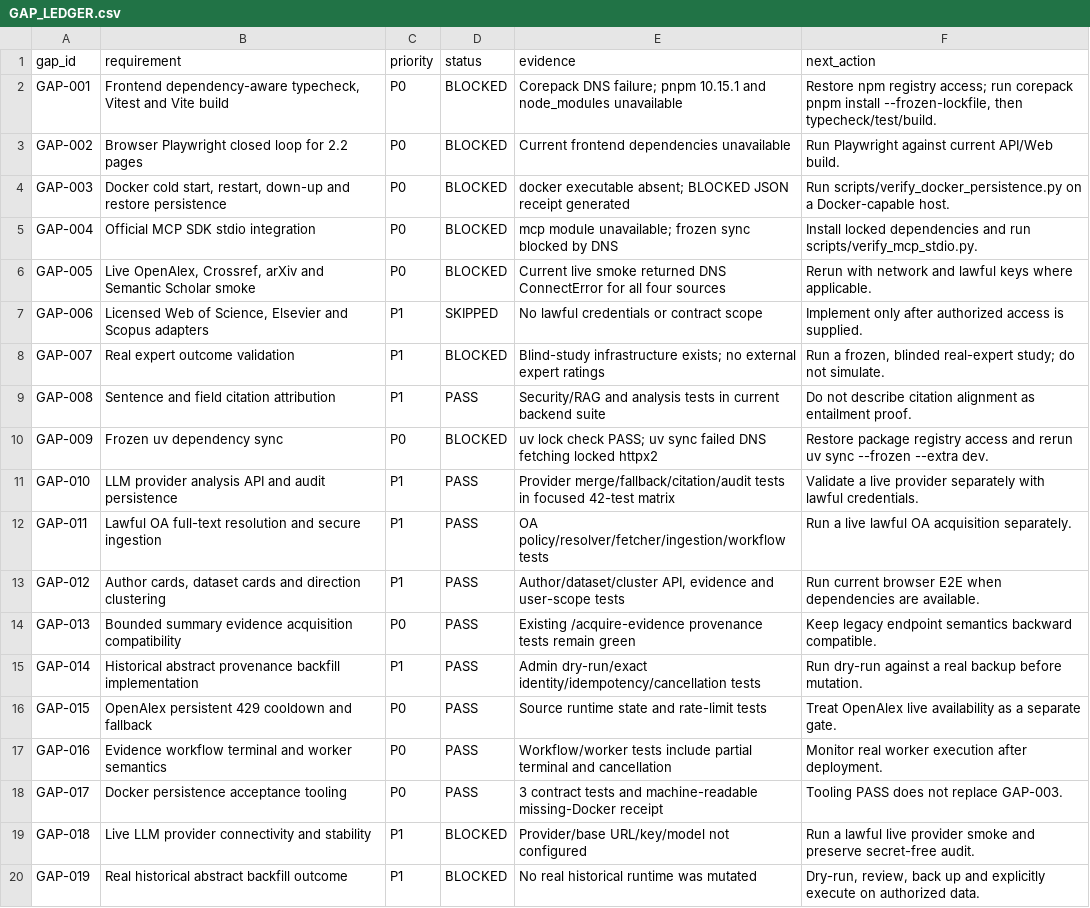
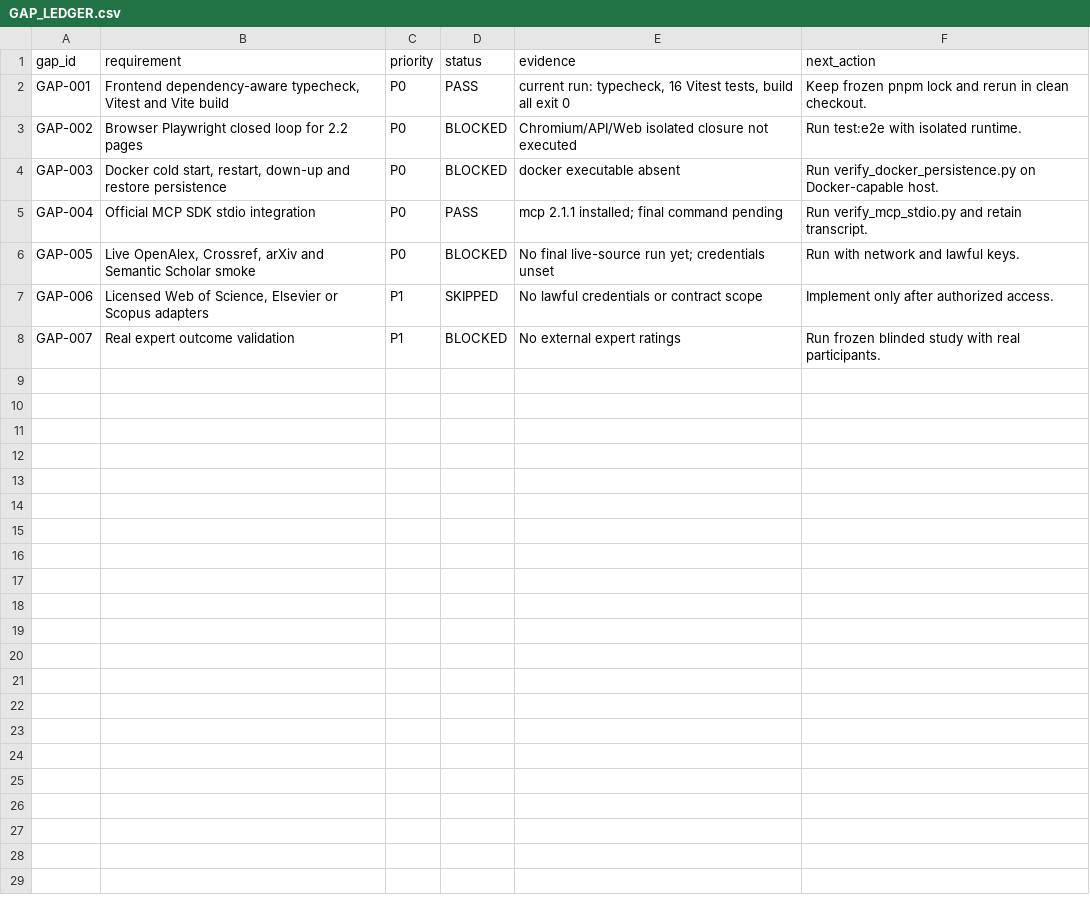
Before and after one commit to duningyu/ResearchNavigator, a CSV file: delivery/GAP_LEDGER.csv, drawn as a sheet.

```diff
--- a/delivery/GAP_LEDGER.csv
+++ b/delivery/GAP_LEDGER.csv
@@ -1,20 +1,8 @@
 gap_id,requirement,priority,status,evidence,next_action
-GAP-001,"Frontend dependency-aware typecheck, Vitest and Vite build",P0,BLOCKED,Corepack DNS failure; pnpm 10.15.1 and node_modules unavailable,"Restore npm registry access; run corepack pnpm install --frozen-lockfile, then typecheck/test/build."
-GAP-002,Browser Playwright closed loop for 2.2 pages,P0,BLOCKED,Current frontend dependencies unavailable,Run Playwright against current API/Web build.
-GAP-003,"Docker cold start, restart, down-up and restore persistence",P0,BLOCKED,docker executable absent; BLOCKED JSON receipt generated,Run scripts/verify_docker_persistence.py on a Docker-capable host.
-GAP-004,Official MCP SDK stdio integration,P0,BLOCKED,mcp module unavailable; frozen sync blocked by DNS,Install locked dependencies and run scripts/verify_mcp_stdio.py.
-GAP-005,"Live OpenAlex, Crossref, arXiv and Semantic Scholar smoke",P0,BLOCKED,Current live smoke returned DNS ConnectError for all four sources,Rerun with network and lawful keys where applicable.
-GAP-006,"Licensed Web of Science, Elsevier and Scopus adapters",P1,SKIPPED,No lawful credentials or contract scope,Implement only after authorized access is supplied.
-GAP-007,Real expert outcome validation,P1,BLOCKED,Blind-study infrastructure exists; no external expert ratings,"Run a frozen, blinded real-expert study; do not simulate."
-GAP-008,Sentence and field citation attribution,P1,PASS,Security/RAG and analysis tests in current backend suite,Do not describe citation alignment as entailment proof.
-GAP-009,Frozen uv dependency sync,P0,BLOCKED,uv lock check PASS; uv sync failed DNS fetching locked httpx2,Restore package registry access and rerun uv sync --frozen --extra dev.
-GAP-010,LLM provider analysis API and audit persistence,P1,PASS,Provider merge/fallback/citation/audit tests in focused 42-test matrix,Validate a live provider separately with lawful credentials.
-GAP-011,Lawful OA full-text resolution and secure ingestion,P1,PASS,OA policy/resolver/fetcher/ingestion/workflow tests,Run a live lawful OA acquisition separately.
-GAP-012,"Author cards, dataset cards and direction clustering",P1,PASS,"Author/dataset/cluster API, evidence and user-scope tests",Run current browser E2E when dependencies are available.
-GAP-013,Bounded summary evidence acquisition compatibility,P0,PASS,Existing /acquire-evidence provenance tests remain green,Keep legacy endpoint semantics backward compatible.
-GAP-014,Historical abstract provenance backfill implementation,P1,PASS,Admin dry-run/exact identity/idempotency/cancellation tests,Run dry-run against a real backup before mutation.
-GAP-015,OpenAlex persistent 429 cooldown and fallback,P0,PASS,Source runtime state and rate-limit tests,Treat OpenAlex live availability as a separate gate.
-GAP-016,Evidence workflow terminal and worker semantics,P0,PASS,Workflow/worker tests include partial terminal and cancellation,Monitor real worker execution after deployment.
-GAP-017,Docker persistence acceptance tooling,P0,PASS,3 contract tests and machine-readable missing-Docker receipt,Tooling PASS does not replace GAP-003.
-GAP-018,Live LLM provider connectivity and stability,P1,BLOCKED,Provider/base URL/key/model not configured,Run a lawful live provider smoke and preserve secret-free audit.
-GAP-019,Real historical abstract backfill outcome,P1,BLOCKED,No real historical runtime was mutated,"Dry-run, review, back up and explicitly execute on authorized data."
+GAP-001,"Frontend dependency-aware typecheck, Vitest and Vite build",P0,PASS,"current run: typecheck, 16 Vitest tests, build all exit 0",Keep frozen pnpm lock and rerun in clean checkout.
+GAP-002,Browser Playwright closed loop for 2.2 pages,P0,BLOCKED,"Chromium/API/Web isolated closure not executed",Run test:e2e with isolated runtime.
+GAP-003,"Docker cold start, restart, down-up and restore persistence",P0,BLOCKED,"docker executable absent",Run verify_docker_persistence.py on Docker-capable host.
+GAP-004,Official MCP SDK stdio integration,P0,PASS,"mcp 2.1.1 installed; final command pending",Run verify_mcp_stdio.py and retain transcript.
+GAP-005,"Live OpenAlex, Crossref, arXiv and Semantic Scholar smoke",P0,BLOCKED,"No final live-source run yet; credentials unset",Run with network and lawful keys.
+GAP-006,"Licensed Web of Science, Elsevier or Scopus adapters",P1,SKIPPED,"No lawful credentials or contract scope",Implement only after authorized access.
+GAP-007,Real expert outcome validation,P1,BLOCKED,"No external expert ratings",Run frozen blinded study with real participants.
```
Also changed, not shown: 48 other files.
